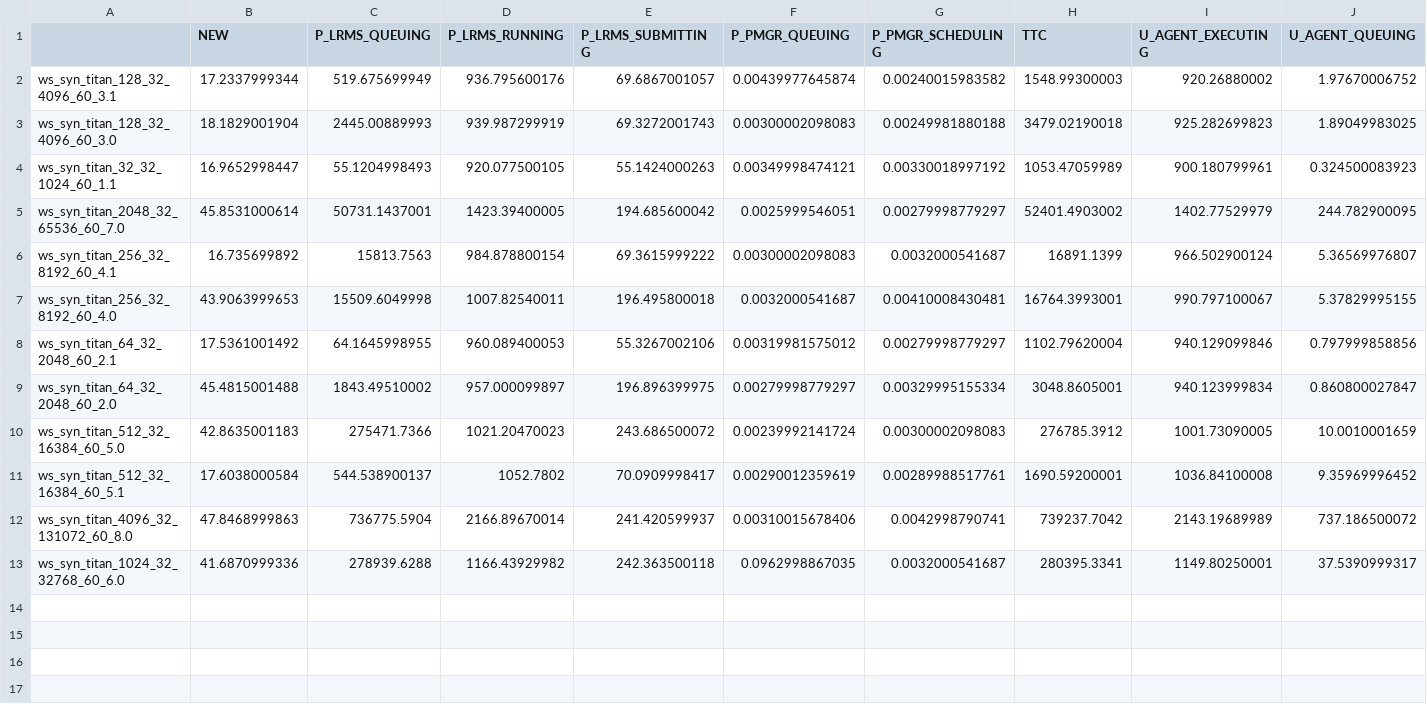
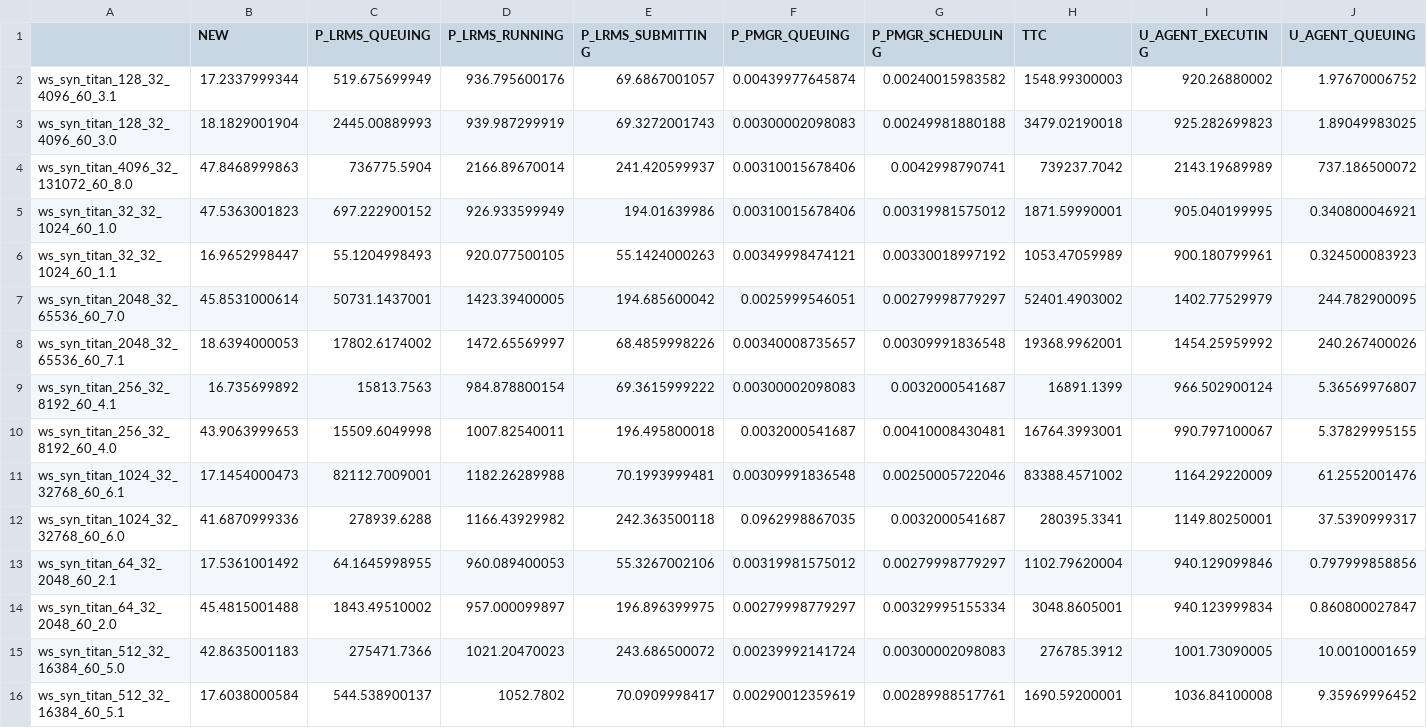
Before and after one commit to radical-experiments/rp.paper, a CSV file: analysis/data/synapse/weak_scaling/sessions.csv, drawn as a sheet; only a part is shown; rows hold the shown columns only; the diff names each change by its address in the sheet, - before the commit and + after, or states it on an @@ line.

Commit message:
Weak scaling all sessions

```diff
--- a/analysis/data/synapse/weak_scaling/sessions.csv
+++ b/analysis/data/synapse/weak_scaling/sessions.csv
@@ row 12 moved to row 4: ws_syn_titan_4096_32_131072_60_8.0 @@
+row 5: ws_syn_titan_32_32_1024_60_1.0 | 47.5363001823 | 697.222900152 | 926.933599949 | 194.01639986 | 0.00310015678406 | 0.00319981575012 | 1871.59990001 | 905.040199995 | 0.340800046921
+row 8: ws_syn_titan_2048_32_65536_60_7.1 | 18.6394000053 | 17802.6174002 | 1472.65569997 | 68.4859998226 | 0.00340008735657 | 0.00309991836548 | 19368.9962001 | 1454.25959992 | 240.267400026
+row 11: ws_syn_titan_1024_32_32768_60_6.1 | 17.1454000473 | 82112.7009001 | 1182.26289988 | 70.1993999481 | 0.00309991836548 | 0.00250005722046 | 83388.4571002 | 1164.29220009 | 61.2552001476
@@ row 13 moved to row 12: ws_syn_titan_1024_32_32768_60_6.0 @@
```
Also changed, not shown: analysis/data/synapse/weak_scaling/pilots.csv, 4 other files.
